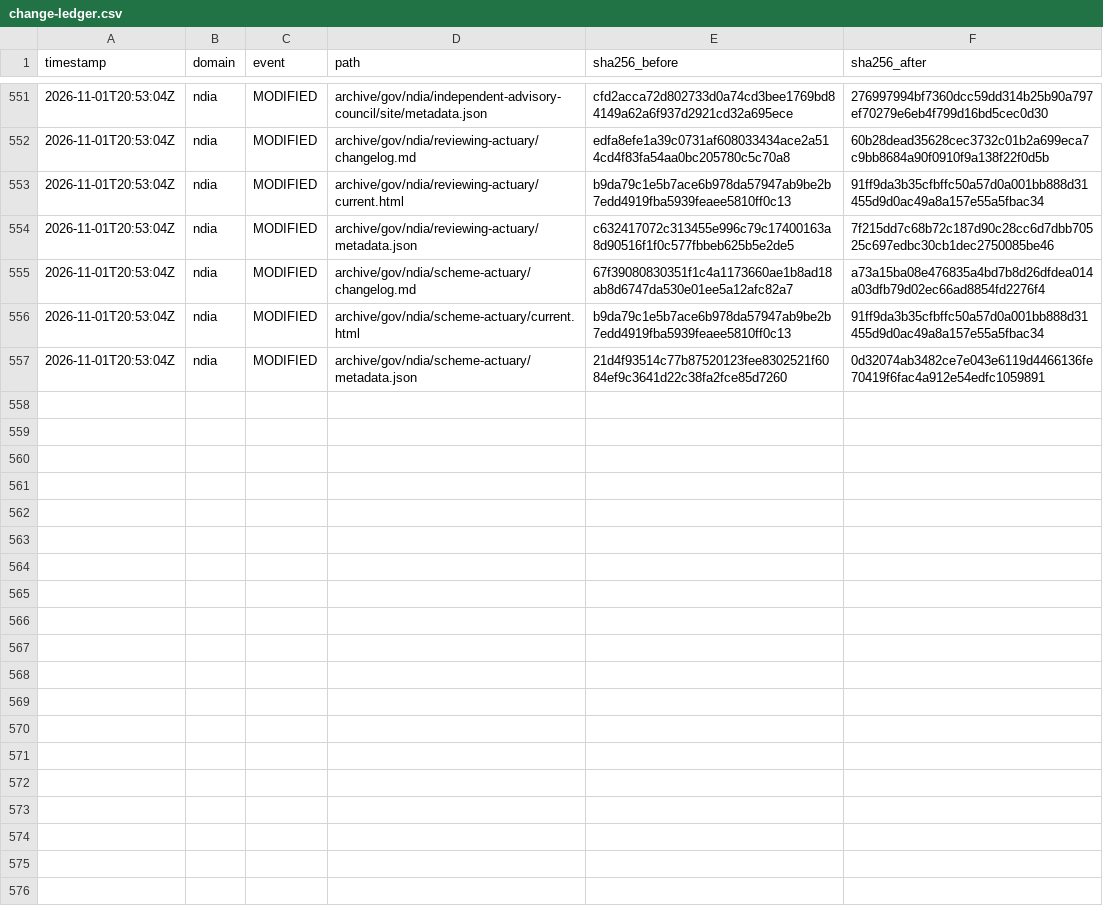
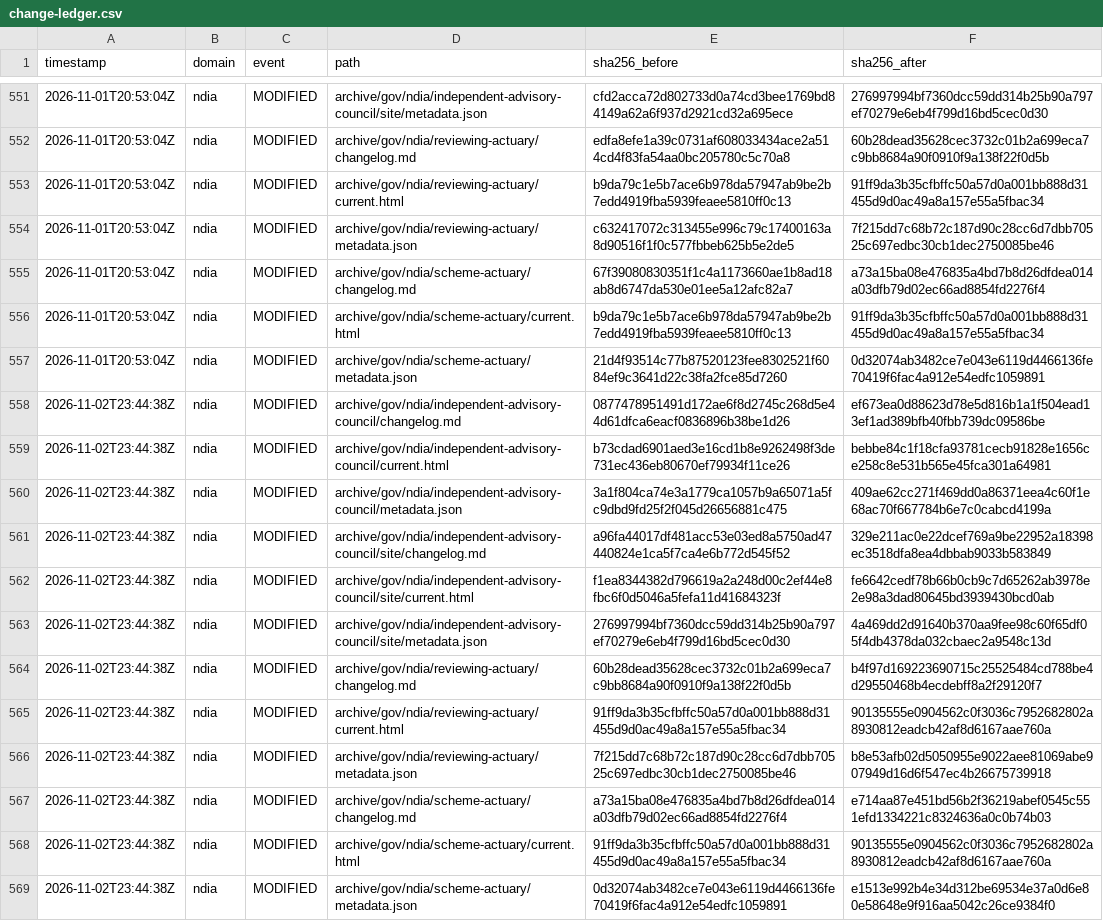
Before and after one commit to myNDISwiki/MyNDIS, a CSV file: archive/reports/ndia/change-ledger.csv, drawn as a sheet; only a part is shown, gaps mark what is left out.

Commit message:
Archive government webpage updates 2026-11-02T23:44:40Z

```diff
--- a/archive/reports/ndia/change-ledger.csv
+++ b/archive/reports/ndia/change-ledger.csv
@@ -557 +557,13 @@ timestamp,domain,event,path,sha256_before,sha256_after
 2026-11-01T20:53:04Z,ndia,MODIFIED,archive/gov/ndia/scheme-actuary/metadata.json,21d4f93514c77b87520123fee8302521f6084ef9c3641d22c38fa2fce85d7260,0d32074ab3482ce7e043e6119d4466136fe70419f6fac4a912e54edfc1059891
+2026-11-02T23:44:38Z,ndia,MODIFIED,archive/gov/ndia/independent-advisory-council/changelog.md,0877478951491d172ae6f8d2745c268d5e44d61dfca6eacf0836896b38be1d26,ef673ea0d88623d78e5d816b1a1f504ead13ef1ad389bfb40fbb739dc09586be
+2026-11-02T23:44:38Z,ndia,MODIFIED,archive/gov/ndia/independent-advisory-council/current.html,b73cdad6901aed3e16cd1b8e9262498f3de731ec436eb80670ef79934f11ce26,bebbe84c1f18cfa93781cecb91828e1656ce258c8e531b565e45fca301a64981
+2026-11-02T23:44:38Z,ndia,MODIFIED,archive/gov/ndia/independent-advisory-council/metadata.json,3a1f804ca74e3a1779ca1057b9a65071a5fc9dbd9fd25f2f045d26656881c475,409ae62cc271f469dd0a86371eea4c60f1e68ac70f667784b6e7c0cabcd4199a
+2026-11-02T23:44:38Z,ndia,MODIFIED,archive/gov/ndia/independent-advisory-council/site/changelog.md,a96fa44017df481acc53e03ed8a5750ad47440824e1ca5f7ca4e6b772d545f52,329e211ac0e22dcef769a9be22952a18398ec3518dfa8ea4dbbab9033b583849
+2026-11-02T23:44:38Z,ndia,MODIFIED,archive/gov/ndia/independent-advisory-council/site/current.html,f1ea8344382d796619a2a248d00c2ef44e8fbc6f0d5046a5fefa11d41684323f,fe6642cedf78b66b0cb9c7d65262ab3978e2e98a3dad80645bd3939430bcd0ab
+2026-11-02T23:44:38Z,ndia,MODIFIED,archive/gov/ndia/independent-advisory-council/site/metadata.json,276997994bf7360dcc59dd314b25b90a797ef70279e6eb4f799d16bd5cec0d30,4a469dd2d91640b370aa9fee98c60f65df05f4db4378da032cbaec2a9548c13d
+2026-11-02T23:44:38Z,ndia,MODIFIED,archive/gov/ndia/reviewing-actuary/changelog.md,60b28dead35628cec3732c01b2a699eca7c9bb8684a90f0910f9a138f22f0d5b,b4f97d169223690715c25525484cd788be4d29550468b4ecdebff8a2f29120f7
+2026-11-02T23:44:38Z,ndia,MODIFIED,archive/gov/ndia/reviewing-actuary/current.html,91ff9da3b35cfbffc50a57d0a001bb888d31455d9d0ac49a8a157e55a5fbac34,90135555e0904562c0f3036c7952682802a8930812eadcb42af8d6167aae760a
+2026-11-02T23:44:38Z,ndia,MODIFIED,archive/gov/ndia/reviewing-actuary/metadata.json,7f215dd7c68b72c187d90c28cc6d7dbb70525c697edbc30cb1dec2750085be46,b8e53afb02d5050955e9022aee81069abe907949d16d6f547ec4b26675739918
+2026-11-02T23:44:38Z,ndia,MODIFIED,archive/gov/ndia/scheme-actuary/changelog.md,a73a15ba08e476835a4bd7b8d26dfdea014a03dfb79d02ec66ad8854fd2276f4,e714aa87e451bd56b2f36219abef0545c551efd1334221c8324636a0c0b74b03
+2026-11-02T23:44:38Z,ndia,MODIFIED,archive/gov/ndia/scheme-actuary/current.html,91ff9da3b35cfbffc50a57d0a001bb888d31455d9d0ac49a8a157e55a5fbac34,90135555e0904562c0f3036c7952682802a8930812eadcb42af8d6167aae760a
+2026-11-02T23:44:38Z,ndia,MODIFIED,archive/gov/ndia/scheme-actuary/metadata.json,0d32074ab3482ce7e043e6119d4466136fe70419f6fac4a912e54edfc1059891,e1513e992b4e34d312be69534e37a0d6e80e58648e9f916aa5042c26ce9384f0
```
Also changed, not shown: archive/reports/aph/change-ledger.csv, archive/reports/engage-ndis/change-ledger.csv, 43 other files.
